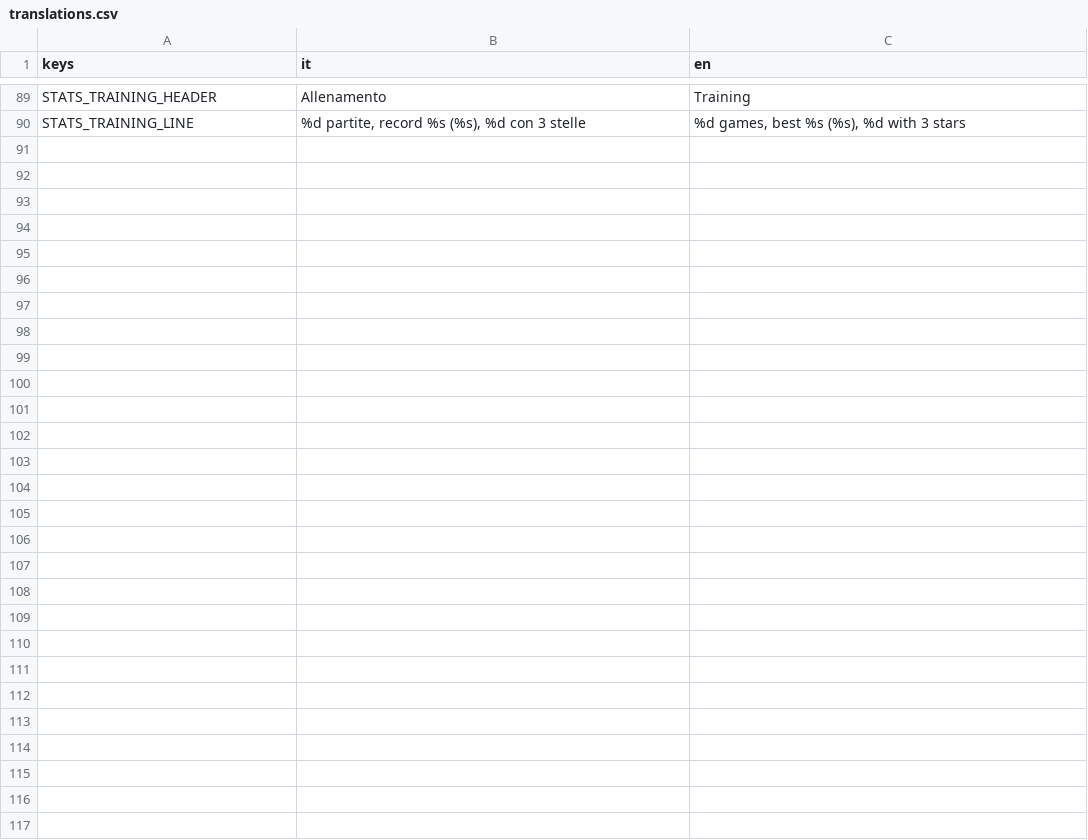
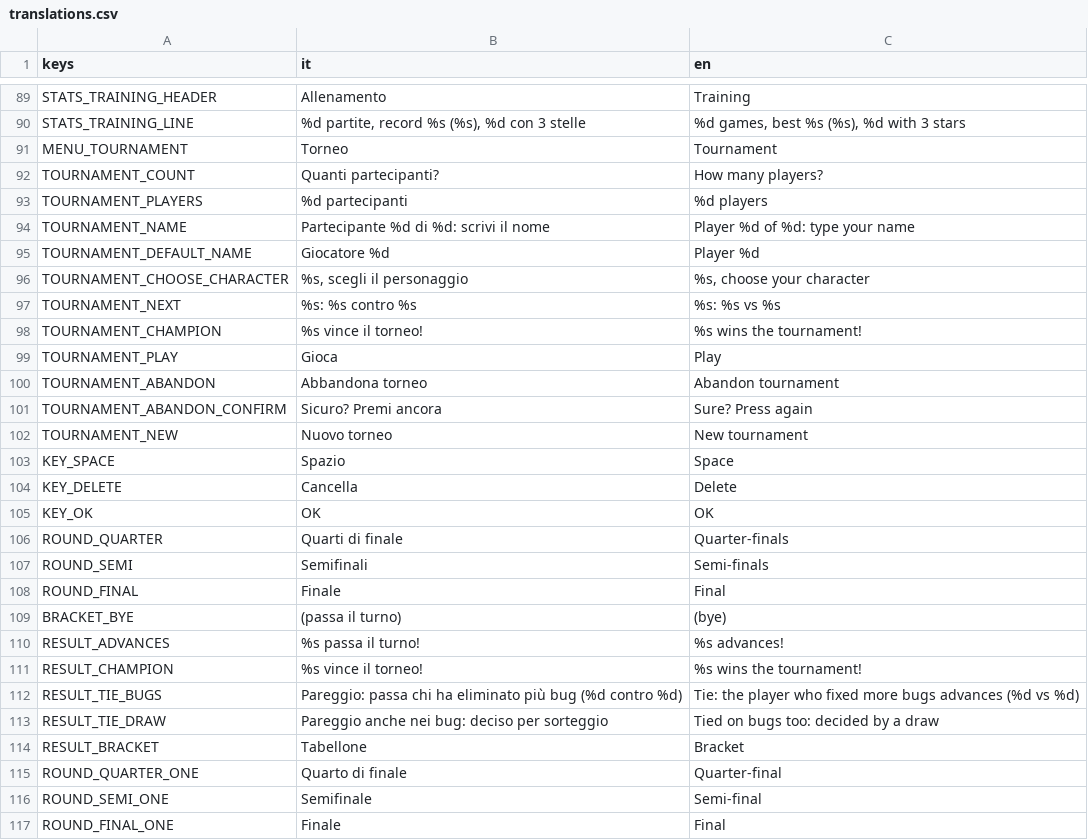
Before and after one commit to NormalCrazy000/pg_raspberry, a CSV file: locale/translations.csv, drawn as a sheet; only a part is shown, gaps mark what is left out; the diff covers the shown part only; the diff names each change by its address in the sheet, - before the commit and + after, or states it on an @@ line.

```diff
--- a/locale/translations.csv
+++ b/locale/translations.csv
+row 91: MENU_TOURNAMENT | Torneo | Tournament
+row 92: TOURNAMENT_COUNT | Quanti partecipanti? | How many players?
+row 93: TOURNAMENT_PLAYERS | %d partecipanti | %d players
+row 94: TOURNAMENT_NAME | Partecipante %d di %d: scrivi il nome | Player %d of %d: type your name
+row 95: TOURNAMENT_DEFAULT_NAME | Giocatore %d | Player %d
+row 96: TOURNAMENT_CHOOSE_CHARACTER | %s, scegli il personaggio | %s, choose your character
+row 97: TOURNAMENT_NEXT | %s: %s contro %s | %s: %s vs %s
+row 98: TOURNAMENT_CHAMPION | %s vince il torneo! | %s wins the tournament!
+row 99: TOURNAMENT_PLAY | Gioca | Play
+row 100: TOURNAMENT_ABANDON | Abbandona torneo | Abandon tournament
+row 101: TOURNAMENT_ABANDON_CONFIRM | Sicuro? Premi ancora | Sure? Press again
+row 102: TOURNAMENT_NEW | Nuovo torneo | New tournament
+row 103: KEY_SPACE | Spazio | Space
+row 104: KEY_DELETE | Cancella | Delete
+row 105: KEY_OK | OK | OK
+row 106: ROUND_QUARTER | Quarti di finale | Quarter-finals
+row 107: ROUND_SEMI | Semifinali | Semi-finals
+row 108: ROUND_FINAL | Finale | Final
+row 109: BRACKET_BYE | (passa il turno) | (bye)
+row 110: RESULT_ADVANCES | %s passa il turno! | %s advances!
+row 111: RESULT_CHAMPION | %s vince il torneo! | %s wins the tournament!
+row 112: RESULT_TIE_BUGS | Pareggio: passa chi ha eliminato più bug (%d contro %d) | Tie: the player who fixed more bugs advances (%d vs %d)
+row 113: RESULT_TIE_DRAW | Pareggio anche nei bug: deciso per sorteggio | Tied on bugs too: decided by a draw
+row 114: RESULT_BRACKET | Tabellone | Bracket
+row 115: ROUND_QUARTER_ONE | Quarto di finale | Quarter-final
+row 116: ROUND_SEMI_ONE | Semifinale | Semi-final
+row 117: ROUND_FINAL_ONE | Finale | Final
```
Also changed, not shown: 2 edited cells elsewhere in this file, 22 other files.
